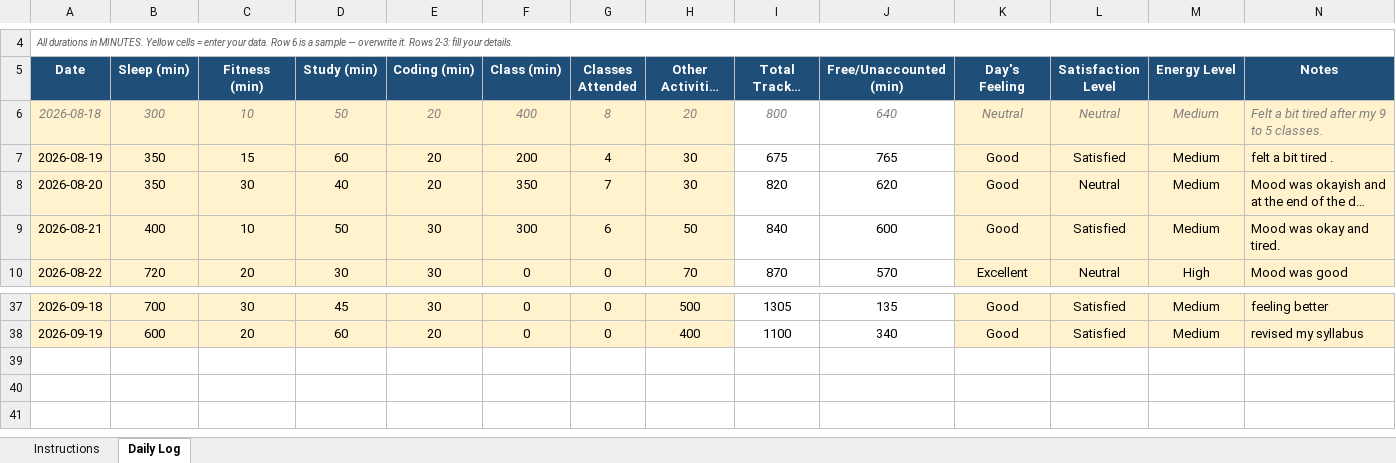
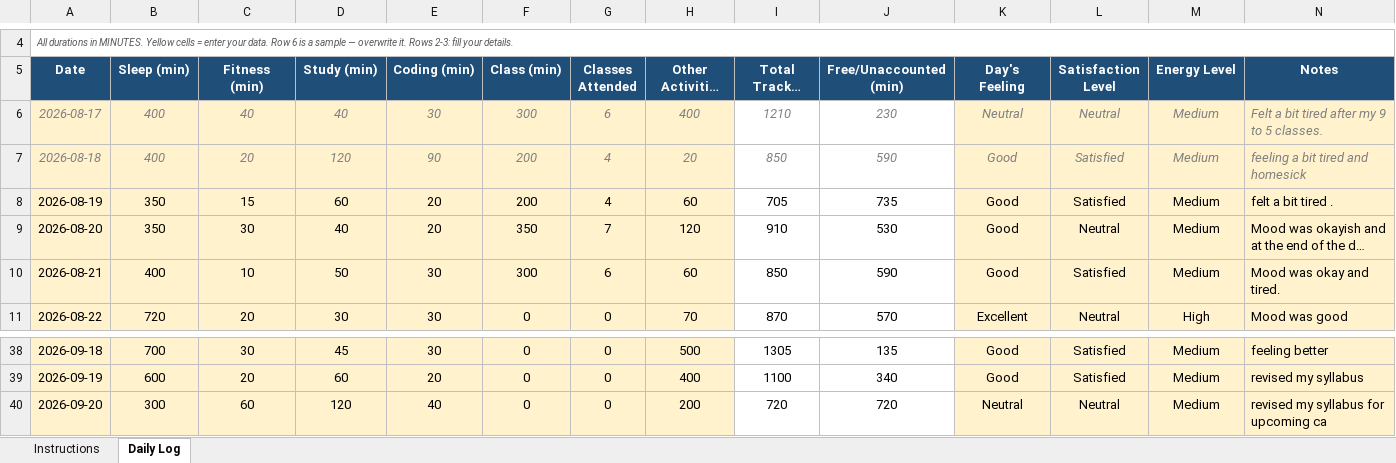
Before and after one commit to sachilkp10/CAP776, an Excel workbook: 1234567.xlxs.xlsx, sheet Daily Log, drawn as a sheet; only a part is shown, gaps mark what is left out; long unchanged cells end in …; values as stored, in another font and other column widths than the file's, no borders; conditional formats not drawn; addresses are those after the commit; the diff names each change by its address in the sheet, - before the commit and + after, or states it on an @@ line.

Commit message:
Add files via upload

```diff
--- a/1234567.xlxs.xlsx (sheet Daily Log)
+++ b/1234567.xlxs.xlsx (sheet Daily Log)
+row 6: 2026-08-17 | 400 | 40 | 40 | 30 | 300 | 6 | 400 | 1210 | 230 | Neutral | Neutral | Medium | Felt a bit tired after my 9 to 5 classes.
-B7 (Sleep (min)): 300
+B7 (Sleep (min)): 400
-C7 (Fitness (min)): 10
+C7 (Fitness (min)): 20
-D7 (Study (min)): 50
+D7 (Study (min)): 120
-E7 (Coding (min)): 20
+E7 (Coding (min)): 90
-F7 (Class (min)): 400
+F7 (Class (min)): 200
-G7 (Classes Attended): 8
+G7 (Classes Attended): 4
-I7 (Total Tracked (min)): 800
+I7 (Total Tracked (min)): 850
-J7 (Free/Unaccounted (min)): 640
+J7 (Free/Unaccounted (min)): 590
-K7 (Day's Feeling): Neutral
+K7 (Day's Feeling): Good
-L7 (Satisfaction Level): Neutral
+L7 (Satisfaction Level): Satisfied
-N7 (Notes): Felt a bit tired after my 9 to 5 classes.
+N7 (Notes): feeling a bit tired and homesick
-H8 (Other Activities (min)): 30
+H8 (Other Activities (min)): 60
-I8 (Total Tracked (min)): 675
+I8 (Total Tracked (min)): 705
-J8 (Free/Unaccounted (min)): 765
+J8 (Free/Unaccounted (min)): 735
-H9 (Other Activities (min)): 30
+H9 (Other Activities (min)): 120
-I9 (Total Tracked (min)): 820
+I9 (Total Tracked (min)): 910
-J9 (Free/Unaccounted (min)): 620
+J9 (Free/Unaccounted (min)): 530
-H10 (Other Activities (min)): 50
+H10 (Other Activities (min)): 60
-I10 (Total Tracked (min)): 840
+I10 (Total Tracked (min)): 850
-J10 (Free/Unaccounted (min)): 600
+J10 (Free/Unaccounted (min)): 590
+row 40: 2026-09-20 | 300 | 60 | 120 | 40 | 0 | 0 | 200 | 720 | 720 | Neutral | Neutral | Medium | revised my syllabus for upcoming ca
```
Also changed, not shown: formulas that keep their value.
